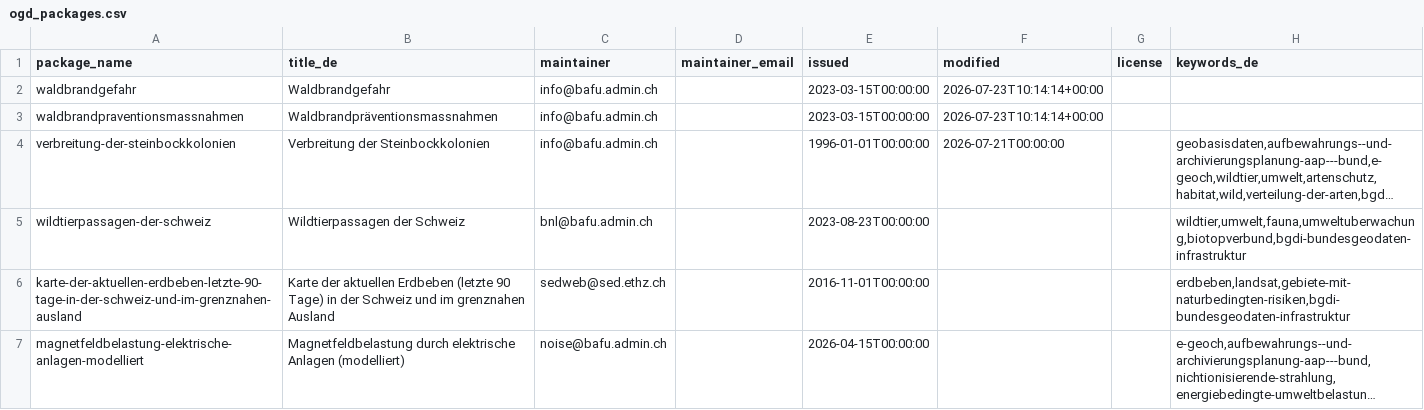
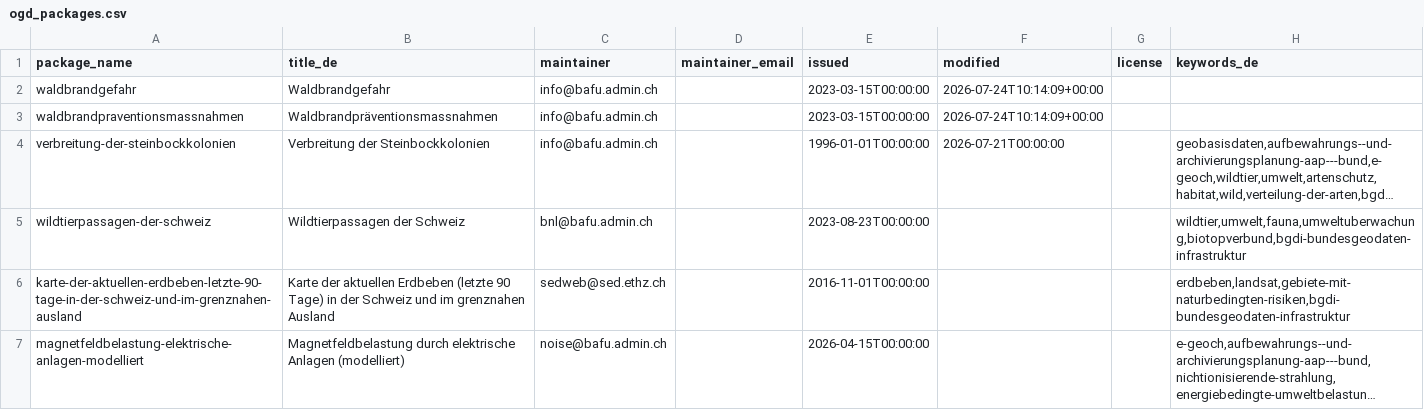
Before and after one commit to nrohrbach/OpenDataMonitoringBafu, a CSV file: ogd_packages.csv, drawn as a sheet; only a part is shown; long unchanged cells end in …; the diff names each change by its address in the sheet, - before the commit and + after, or states it on an @@ line.

```diff
--- a/ogd_packages.csv
+++ b/ogd_packages.csv
-F2:F3 (modified): 2026-07-23T10:14:14+00:00
+F2:F3 (modified): 2026-07-24T10:14:09+00:00
```
